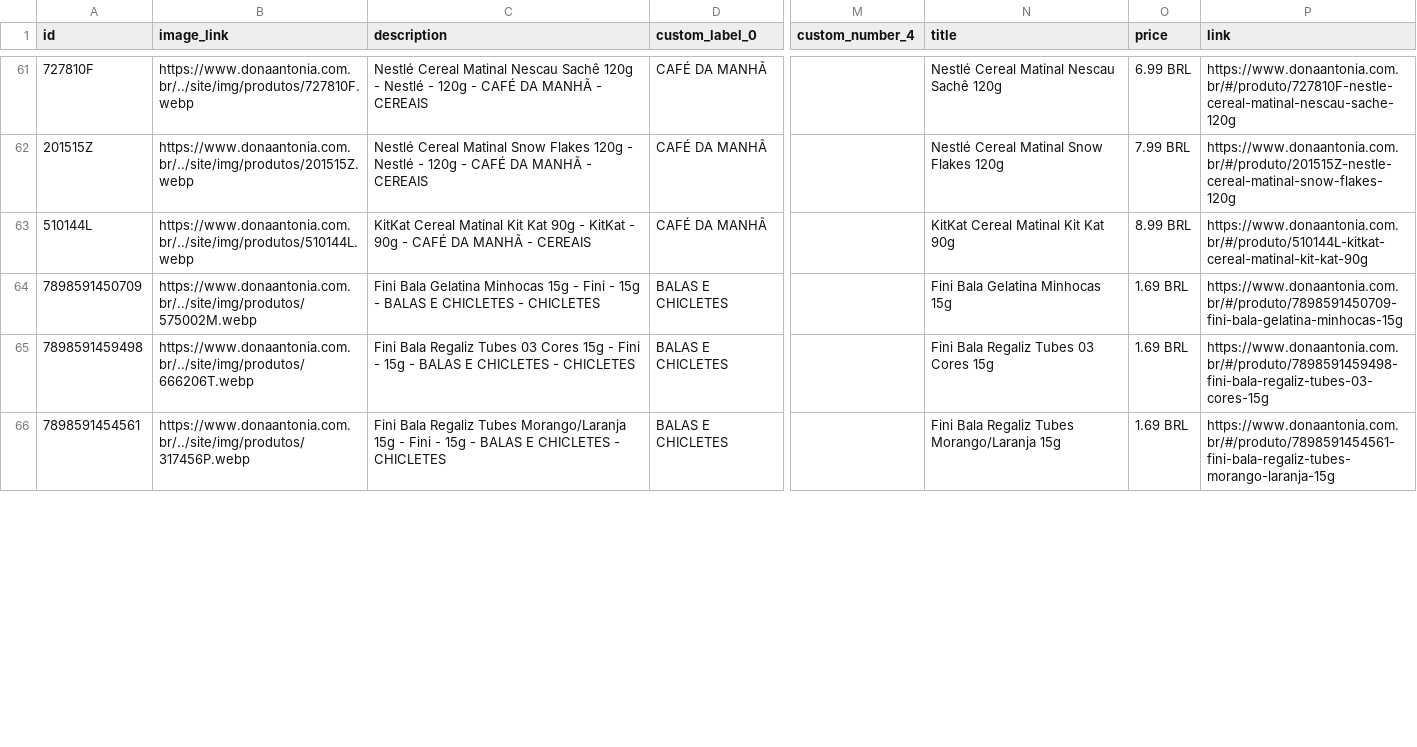
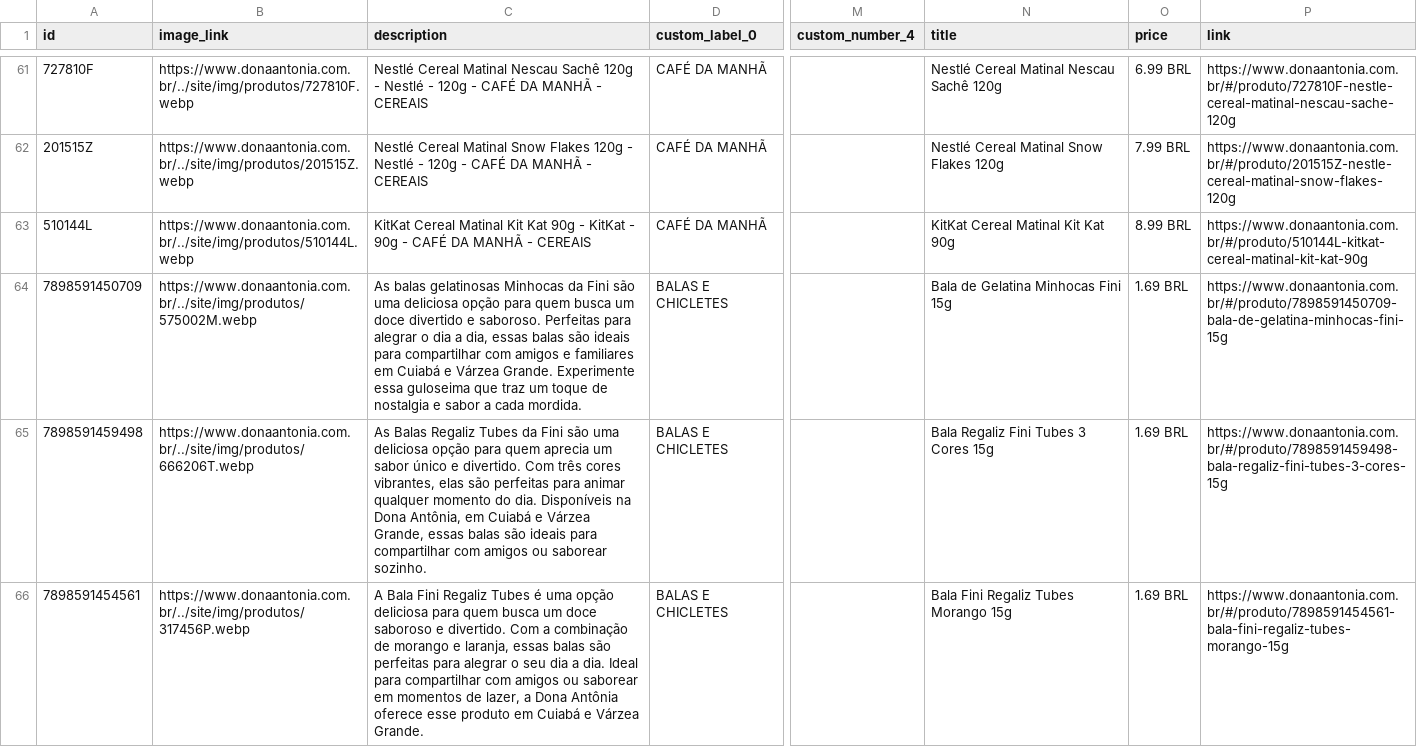
Before and after one commit to osvaldosereia/SUCEDOAN12, a CSV file: site/produtos_meta.csv, drawn as a sheet; only a part is shown, gaps mark what is left out; the diff covers the shown part only; the diff names each change by its address in the sheet, - before the commit and + after, or states it on an @@ line.

Commit message:
Atualiza produtos_meta.csv (Meta) pelo admin Dona Antônia

```diff
--- a/site/produtos_meta.csv
+++ b/site/produtos_meta.csv
-C64 (description): Fini Bala Gelatina Minhocas 15g - Fini - 15g - BALAS E CHICLETES - CHICLETES
+C64 (description): As balas gelatinosas Minhocas da Fini são uma deliciosa opção para quem busca um doce divertido e saboroso. Perfeitas para alegrar o dia a dia, essas balas são ideais para compartilhar com amigos e familiares em Cuiabá e Várzea Grande. Experimente essa guloseima que traz um toque de nostalgia e sabor a cada mordida.
-N64 (title): Fini Bala Gelatina Minhocas 15g
+N64 (title): Bala de Gelatina Minhocas Fini 15g
-P64 (link): https://www.donaantonia.com.br/#/produto/7898591450709-fini-bala-gelatina-minhocas-15g
+P64 (link): https://www.donaantonia.com.br/#/produto/7898591450709-bala-de-gelatina-minhocas-fini-15g
-C65 (description): Fini Bala Regaliz Tubes 03 Cores 15g - Fini - 15g - BALAS E CHICLETES - CHICLETES
+C65 (description): As Balas Regaliz Tubes da Fini são uma deliciosa opção para quem aprecia um sabor único e divertido. Com três cores vibrantes, elas são perfeitas para animar qualquer momento do dia. Disponíveis na Dona Antônia, em Cuiabá e Várzea Grande, essas balas são ideais para compartilhar com amigos ou saborear sozinho.
-N65 (title): Fini Bala Regaliz Tubes 03 Cores 15g
+N65 (title): Bala Regaliz Fini Tubes 3 Cores 15g
-P65 (link): https://www.donaantonia.com.br/#/produto/7898591459498-fini-bala-regaliz-tubes-03-cores-15g
+P65 (link): https://www.donaantonia.com.br/#/produto/7898591459498-bala-regaliz-fini-tubes-3-cores-15g
-C66 (description): Fini Bala Regaliz Tubes Morango/Laranja 15g - Fini - 15g - BALAS E CHICLETES - CHICLETES
+C66 (description): A Bala Fini Regaliz Tubes é uma opção deliciosa para quem busca um doce saboroso e divertido. Com a combinação de morango e laranja, essas balas são perfeitas para alegrar o seu dia a dia. Ideal para compartilhar com amigos ou saborear em momentos de lazer, a Dona Antônia oferece esse produto em Cuiabá e Várzea Grande.
-N66 (title): Fini Bala Regaliz Tubes Morango/Laranja 15g
+N66 (title): Bala Fini Regaliz Tubes Morango 15g
-P66 (link): https://www.donaantonia.com.br/#/produto/7898591454561-fini-bala-regaliz-tubes-morango-laranja-15g
+P66 (link): https://www.donaantonia.com.br/#/produto/7898591454561-bala-fini-regaliz-tubes-morango-15g
```
Also changed, not shown: 64 edited cells elsewhere in this file.
